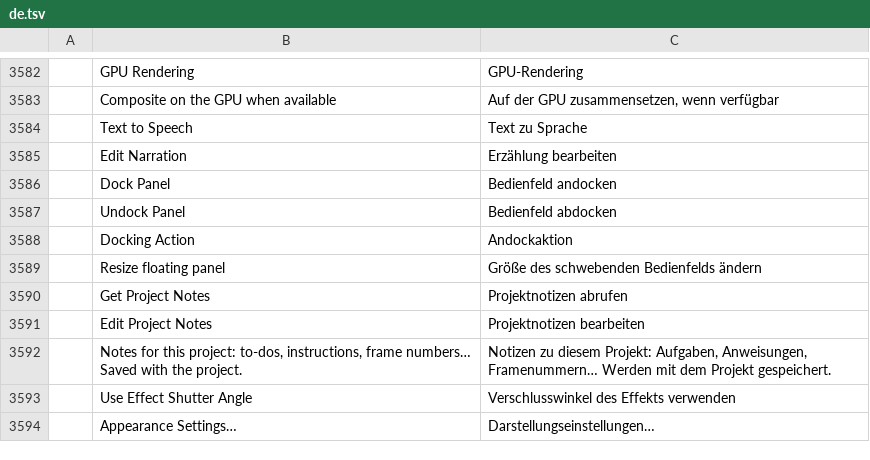
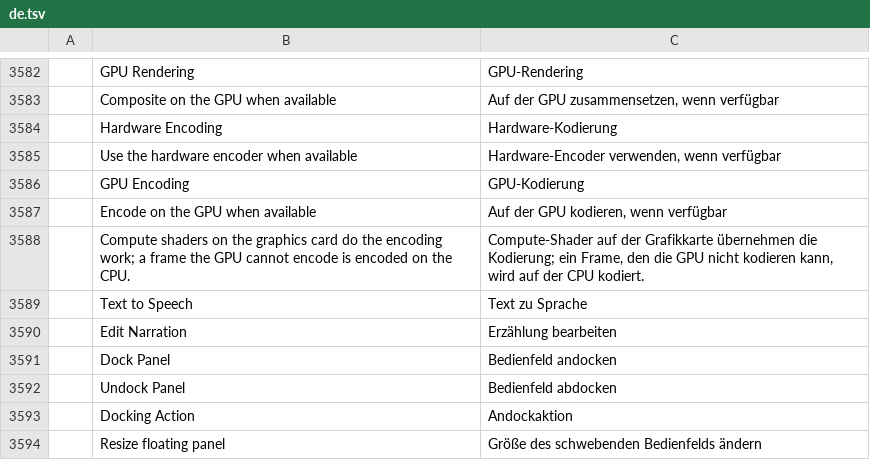
Before and after one commit to oblivion8282-1337/filmcraft, a TSV file: crates/ui-egui/src/i18n/de.tsv, drawn as a sheet; only a part is shown, gaps mark what is left out; the shorter side is filled out with more unchanged rows; the diff names each change by its address in the sheet, - before the commit and + after, or states it on an @@ line.

```diff
--- a/crates/ui-egui/src/i18n/de.tsv
+++ b/crates/ui-egui/src/i18n/de.tsv
+row 3584:  | Hardware Encoding | Hardware-Kodierung
+row 3585:  | Use the hardware encoder when available | Hardware-Encoder verwenden, wenn verfügbar
+row 3586:  | GPU Encoding | GPU-Kodierung
+row 3587:  | Encode on the GPU when available | Auf der GPU kodieren, wenn verfügbar
+row 3588:  | Compute shaders on the graphics card do the encoding work; a frame the GPU cannot encode is encoded on the CPU. | Compute-Shader auf der Grafikkarte übernehmen die Kodierung; ein Frame, den die GPU nicht kodieren kann, wird auf der CPU kodiert.
```
Also changed, not shown: crates/ui-egui/src/i18n/cs.tsv, crates/ui-egui/src/i18n/fr.tsv, 17 other files.
